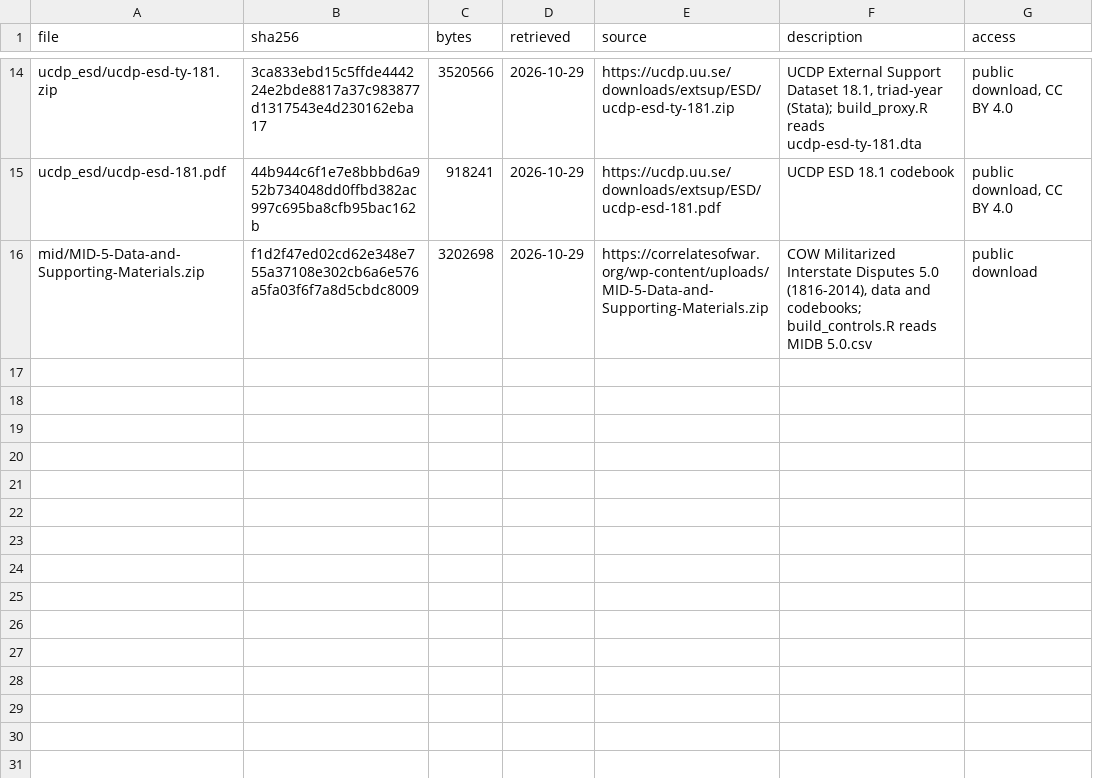
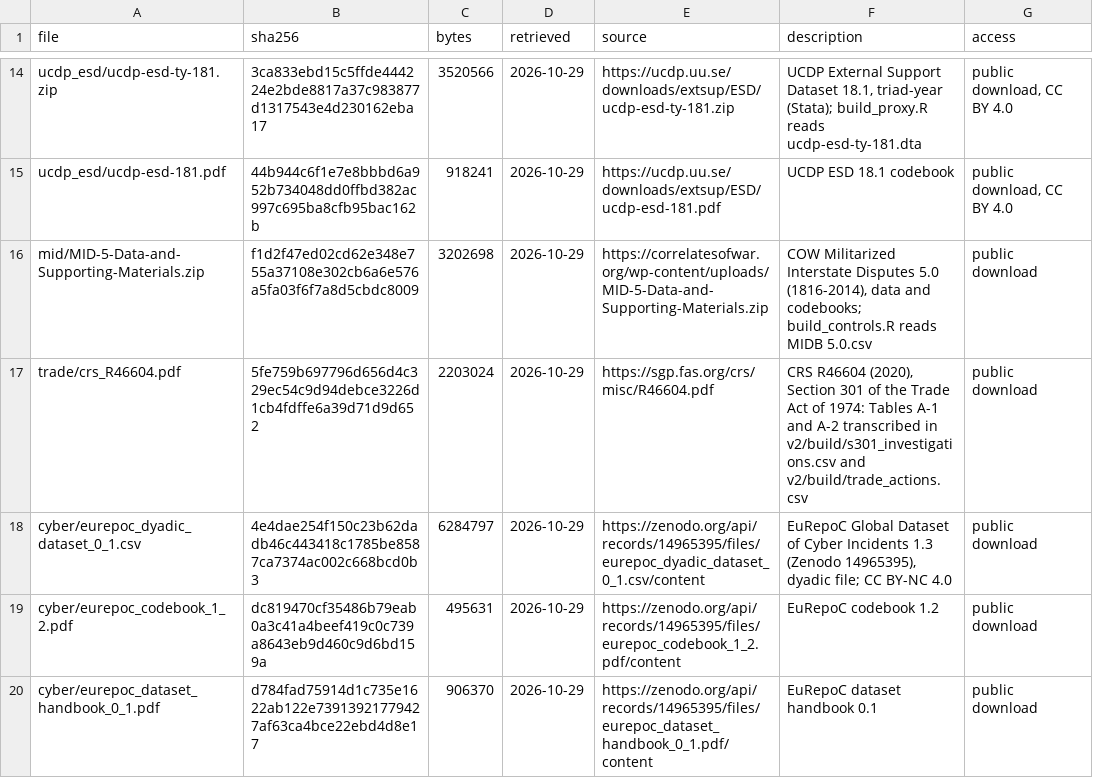
Before and after one commit to SeanBRogers/Enforcement-Intensity-Index-EII, a CSV file: v2/sources/MANIFEST.csv, drawn as a sheet; only a part is shown, gaps mark what is left out; the diff names each change by its address in the sheet, - before the commit and + after, or states it on an @@ line.

```diff
--- a/v2/sources/MANIFEST.csv
+++ b/v2/sources/MANIFEST.csv
+row 17: trade/crs_R46604.pdf | 5fe759b697796d656d4c329ec54c9d94debce3226d1cb4fdffe6a39d71d9d652 | 2203024 | 2026-10-29 | https://sgp.fas.org/crs/misc/R46604.pdf | CRS R46604 (2020), Section 301 of the Trade Act of 1974: Tables A-1 and A-2 transcribed in v2/build/s301_investigations.csv and v2/build/trade_actions.csv | public download
+row 18: cyber/eurepoc_dyadic_dataset_0_1.csv | 4e4dae254f150c23b62dadb46c443418c1785be8587ca7374ac002c668bcd0b3 | 6284797 | 2026-10-29 | https://zenodo.org/api/records/14965395/files/eurepoc_dyadic_dataset_0_1.csv/content | EuRepoC Global Dataset of Cyber Incidents 1.3 (Zenodo 14965395), dyadic file; CC BY-NC 4.0 | public download
+row 19: cyber/eurepoc_codebook_1_2.pdf | dc819470cf35486b79eab0a3c41a4beef419c0c739a8643eb9d460c9d6bd159a | 495631 | 2026-10-29 | https://zenodo.org/api/records/14965395/files/eurepoc_codebook_1_2.pdf/content | EuRepoC codebook 1.2 | public download
+row 20: cyber/eurepoc_dataset_handbook_0_1.pdf | d784fad75914d1c735e1622ab122e73913921779427af63ca4bce22ebd4d8e17 | 906370 | 2026-10-29 | https://zenodo.org/api/records/14965395/files/eurepoc_dataset_handbook_0_1.pdf/content | EuRepoC dataset handbook 0.1 | public download
```
Also changed, not shown: 22 other files.
